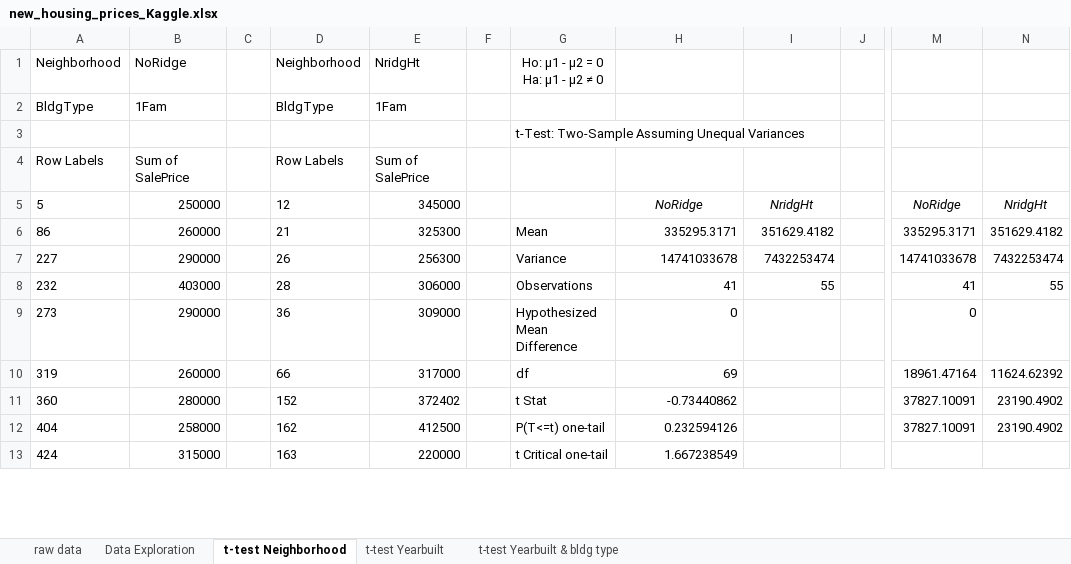
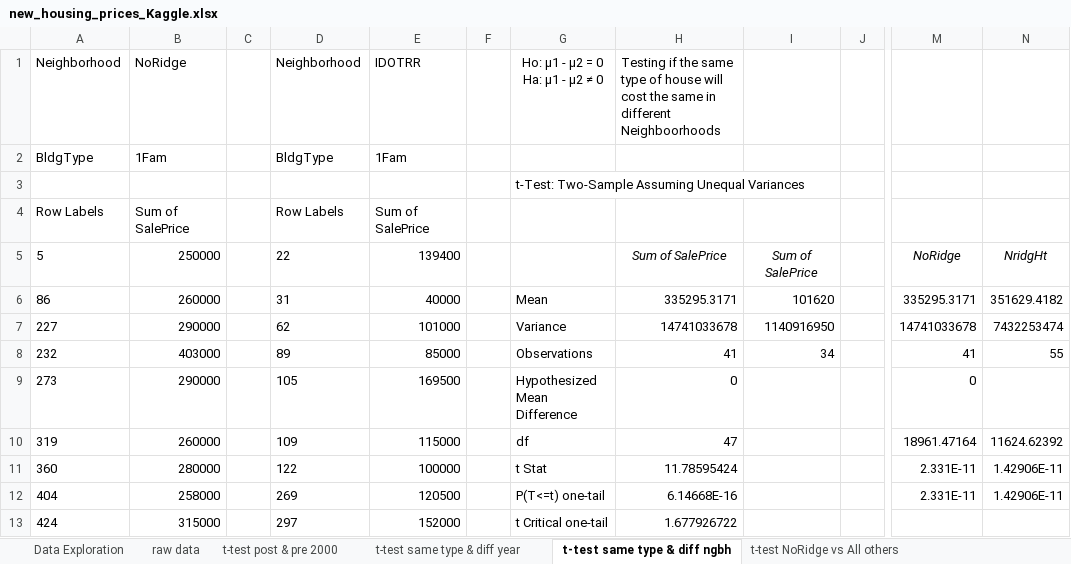
Before and after one commit to strazdinalaura/Statistics-Projects, an Excel workbook: Applying Statistical Analysis (AB Testing)/new_housing_prices_Kaggle.xlsx, sheet t-test same type & diff ngbh, drawn as a sheet; only a part is shown, gaps mark what is left out; values as stored, in another font and other column widths than the file's, no borders; charts and pictures not drawn; the diff covers the shown part only; the diff names each change by its address in the sheet, - before the commit and + after, or states it on an @@ line.

```diff
--- a/Applying Statistical Analysis (AB Testing)/new_housing_prices_Kaggle.xlsx (sheet t-test same type & diff ngbh)
+++ b/Applying Statistical Analysis (AB Testing)/new_housing_prices_Kaggle.xlsx (sheet t-test same type & diff ngbh)
-sheet tab: t-test Neighborhood
+sheet tab: t-test same type & diff ngbh
-sheet tab: t-test Yearbuilt
+sheet tab: t-test post & pre 2000
-sheet tab: t-test Yearbuilt & bldg type
+sheet tab: t-test same type & diff year
+sheet tab: t-test NoRidge vs All others
@@ sheet tab order changed: Data Exploration | raw data | t-test post & pre 2000 | t-test same type & diff year | t-test same type & diff ngbh | t-test NoRidge vs All others @@
-E1: NridgHt
+E1: IDOTRR
-H1: (empty)
+H1: Testing if the same type of house will cost the same in different Neighboorhoods
-D5 (Neighborhood): 12
+D5 (Neighborhood): 22
-E5 (IDOTRR): 345000
+E5 (IDOTRR): 139400
-H5: NoRidge
+H5: Sum of SalePrice
-I5: NridgHt
+I5: Sum of SalePrice
-D6 (Neighborhood): 21
+D6 (Neighborhood): 31
-E6 (IDOTRR): 325300
+E6 (IDOTRR): 40000
-I6: 351629.4182
+I6: 101620
-D7 (Neighborhood): 26
+D7 (Neighborhood): 62
-E7 (IDOTRR): 256300
+E7 (IDOTRR): 101000
-I7: 7432253474
+I7: 1140916950
-D8 (Neighborhood): 28
+D8 (Neighborhood): 89
-E8 (IDOTRR): 306000
+E8 (IDOTRR): 85000
-I8: 55
+I8: 34
-D9 (Neighborhood): 36
+D9 (Neighborhood): 105
-E9 (IDOTRR): 309000
+E9 (IDOTRR): 169500
-D10 (Neighborhood): 66
+D10 (Neighborhood): 109
-E10 (IDOTRR): 317000
+E10 (IDOTRR): 115000
-H10: 69
+H10: 47
-D11 (Neighborhood): 152
+D11 (Neighborhood): 122
-E11 (IDOTRR): 372402
+E11 (IDOTRR): 100000
-H11: -0.73440862
+H11: 11.78595424
-M11:M12: 37827.10091
+M11:M12: 2.331E-11
-N11:N12: 23190.4902
+N11:N12: 1.42906E-11
-D12 (Neighborhood): 162
+D12 (Neighborhood): 269
-E12 (IDOTRR): 412500
+E12 (IDOTRR): 120500
-H12: 0.232594126
+H12: 6.14668E-16
-D13 (Neighborhood): 163
+D13 (Neighborhood): 297
-E13 (IDOTRR): 220000
+E13 (IDOTRR): 152000
-H13: 1.667238549
+H13: 1.677926722
```
Also changed, not shown: 14 removed rows, 76 edited cells and cell formats elsewhere in this sheet, sheet t-test same type & diff year, sheet t-test post & pre 2000, charts or pictures.
